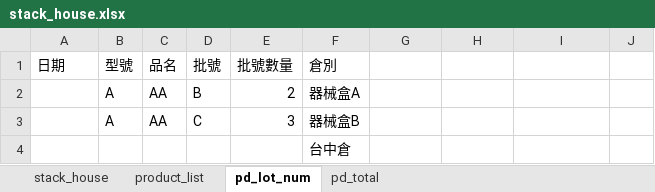
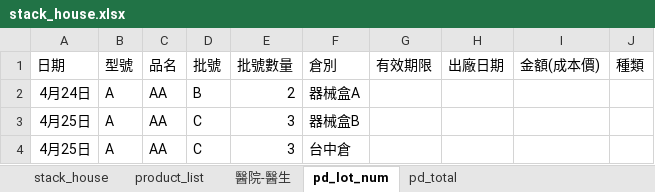
Before and after one commit to DonLiao1207/HS_GUI, an Excel workbook: HS_GUI/stack_house.xlsx, sheet pd_lot_num, drawn as a sheet; values as stored, in another font and other column widths than the file's, no borders; removed rows and columns are numbered as before the commit, all else as after; the diff names each change by its address in the sheet, - before the commit and + after, or states it on an @@ line.

```diff
--- a/HS_GUI/stack_house.xlsx (sheet pd_lot_num)
+++ b/HS_GUI/stack_house.xlsx (sheet pd_lot_num)
+sheet tab: 醫院-醫生
-G1: (empty)
+G1: 有效期限
-H1: (empty)
+H1: 出廠日期
-I1: (empty)
+I1: 金額(成本價)
-J1: (empty)
+J1: 種類
-A2 (日期): (empty)
+A2 (日期): 4月24日
-A3 (日期): (empty)
+A3 (日期): 4月25日
-row 4:  |  |  |  |  | 台中倉
+row 4: 4月25日 | A | AA | C | 3 | 台中倉
```
Also changed, not shown: sheet pd_total, sheet product_list, sheet stack_house.
